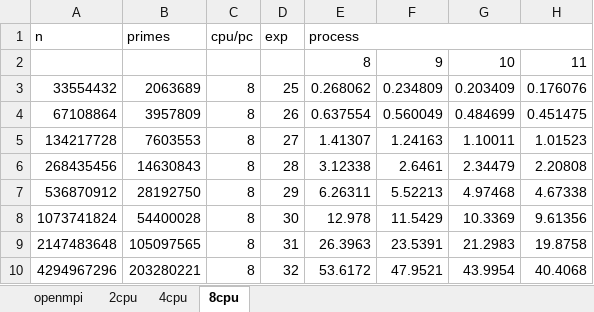
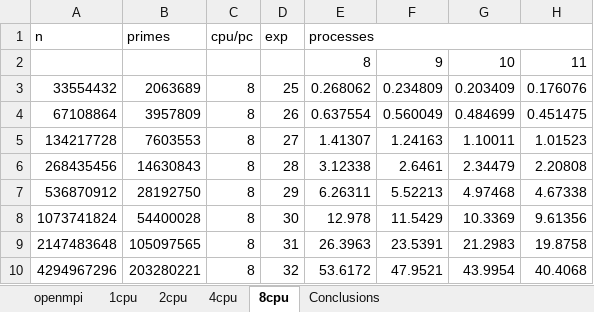
Before and after one commit to joaofpereira/feup-cpar, an Excel workbook: project-2/results/spreadsheet/openmpi.xlsx, sheet 8cpu, drawn as a sheet; only a part is shown; values as stored, in another font and other column widths than the file's, no cell formats; charts and pictures not drawn; the diff names each change by its address in the sheet, - before the commit and + after, or states it on an @@ line.

```diff
--- a/project-2/results/spreadsheet/openmpi.xlsx (sheet 8cpu)
+++ b/project-2/results/spreadsheet/openmpi.xlsx (sheet 8cpu)
+sheet tab: 1cpu
+sheet tab: Conclusions
-E1: process
+E1: processes
```
Also changed, not shown: sheet 4cpu, sheet 2cpu, cell formats, charts or pictures, 4 other files.
